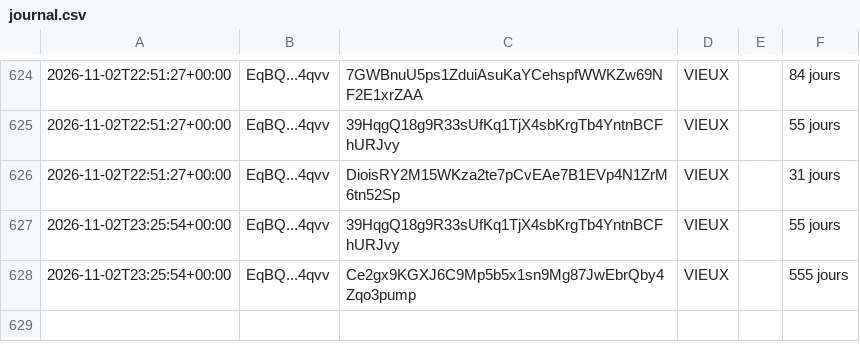
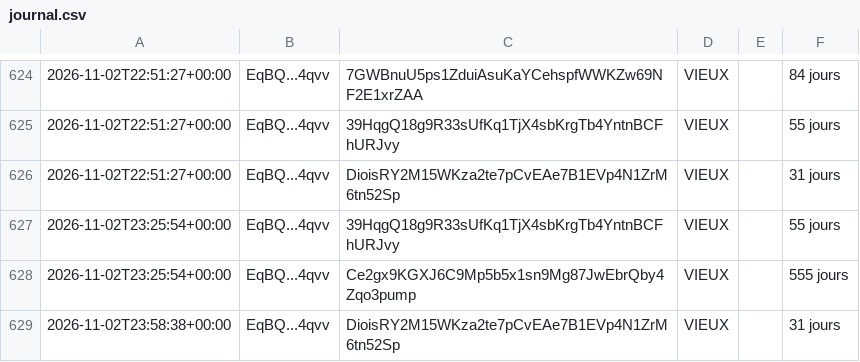
Before and after one commit to mayosama0704-crypto/alerte-trader, a CSV file: journal.csv, drawn as a sheet; only a part is shown, gaps mark what is left out; the diff names each change by its address in the sheet, - before the commit and + after, or states it on an @@ line.

```diff
--- a/journal.csv
+++ b/journal.csv
+row 629: 2026-11-02T23:58:38+00:00 | EqBQ...4qvv | DioisRY2M15WKza2te7pCvEAe7B1EVp4N1ZrM6tn52Sp | VIEUX |  | 31 jours
```
Also changed, not shown: 1 other file.
